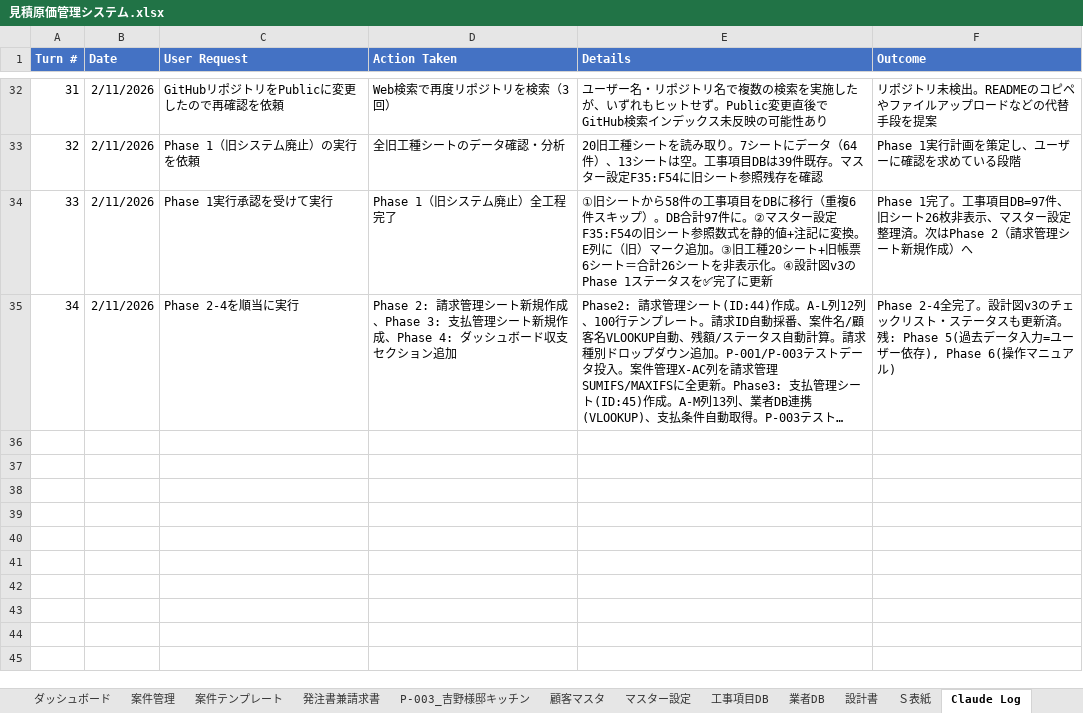
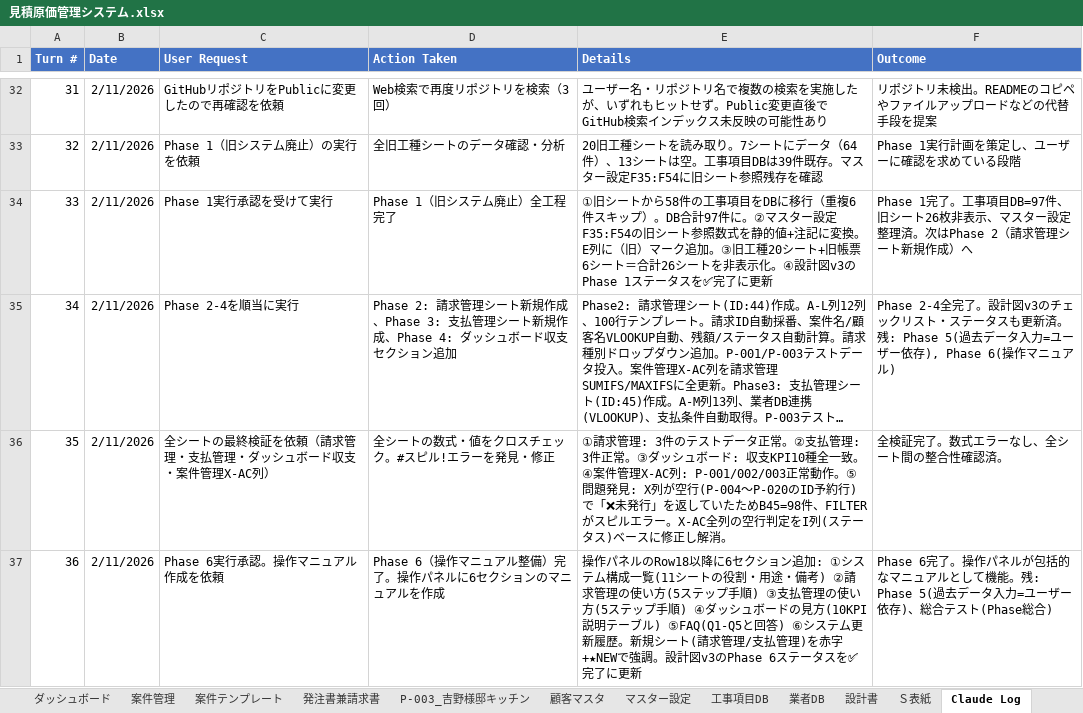
Before and after one commit to h-yoshino-yoshino-link8/link-estimate-system, an Excel workbook: excel/見積原価管理システム.xlsx, sheet Claude Log, drawn as a sheet; only a part is shown, gaps mark what is left out; long unchanged cells end in …; values as stored, in another font and other column widths than the file's, no borders; the diff names each change by its address in the sheet, - before the commit and + after, or states it on an @@ line.

```diff
--- a/excel/見積原価管理システム.xlsx (sheet Claude Log)
+++ b/excel/見積原価管理システム.xlsx (sheet Claude Log)
+row 36: 35 | 2/11/2026 | 全シートの最終検証を依頼（請求管理・支払管理・ダッシュボード収支・案件管理X-AC列） | 全シートの数式・値をクロスチェック。#スピル!エラーを発見・修正 | ①請求管理: 3件のテストデータ正常。②支払管理: 3件正常。③ダッシュボード: 収支KPI10種全一致。④案件管理X-AC列: P-001/002/003正常動作。⑤問題発見: X列が空行(P-004～P-020のID予約行)で「❌未発行」を返していたためB45=98件、FILTERがスピルエラー。X-AC全列の空行判定をI列(ステータス)ベースに修正し解消。 | 全検証完了。数式エラーなし、全シート間の整合性確認済。
+row 37: 36 | 2/11/2026 | Phase 6実行承認。操作マニュアル作成を依頼 | Phase 6（操作マニュアル整備）完了。操作パネルに6セクションのマニュアルを作成 | 操作パネルのRow18以降に6セクション追加: ①システム構成一覧(11シートの役割・用途・備考) ②請求管理の使い方(5ステップ手順) ③支払管理の使い方(5ステップ手順) ④ダッシュボードの見方(10KPI説明テーブル) ⑤FAQ(Q1-Q5と回答) ⑥システム更新履歴。新規シート(請求管理/支払管理)を赤字+★NEWで強調。設計図v3のPhase 6ステータスを✅完了に更新 | Phase 6完了。操作パネルが包括的なマニュアルとして機能。残: Phase 5(過去データ入力=ユーザー依存)、総合テスト(Phase総合)
```
Also changed, not shown: sheet 操作パネル, sheet 案件管理, sheet ダッシュボード, sheet 設計図v3, formulas that keep their value.
